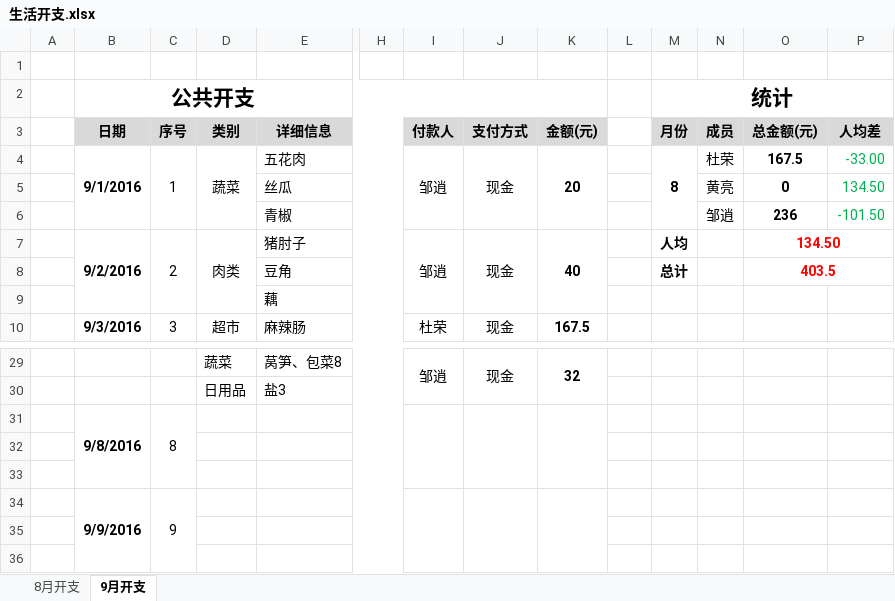
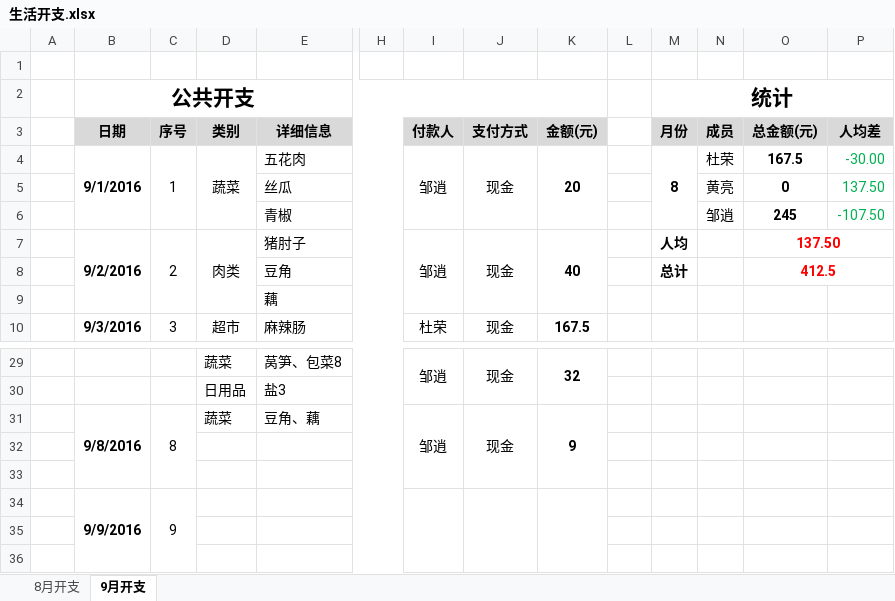
Before and after one commit to durong999/zsdy-stuty, an Excel workbook: Document/生活/生活开支.xlsx, sheet 9月开支, drawn as a sheet; only a part is shown, gaps mark what is left out; values as stored, in another font and other column widths than the file's, no borders; removed rows and columns are numbered as before the commit, all else as after; rows hold the shown columns only; the diff names each change by its address in the sheet, - before the commit and + after, or states it on an @@ line.

```diff
--- a/Document/生活/生活开支.xlsx (sheet 9月开支)
+++ b/Document/生活/生活开支.xlsx (sheet 9月开支)
-P4: -33.00
+P4: -30.00
-P5: 134.50
+P5: 137.50
-O6: 236
+O6: 245
-P6: -101.50
+P6: -107.50
-O7: 134.50
+O7: 137.50
-O8: 403.5
+O8: 412.5
-row 31:  | 9/8/2016 | 8
+row 31:  | 9/8/2016 | 8 | 蔬菜 | 豆角、藕 |  | 邹逍 | 现金 | 9
```
